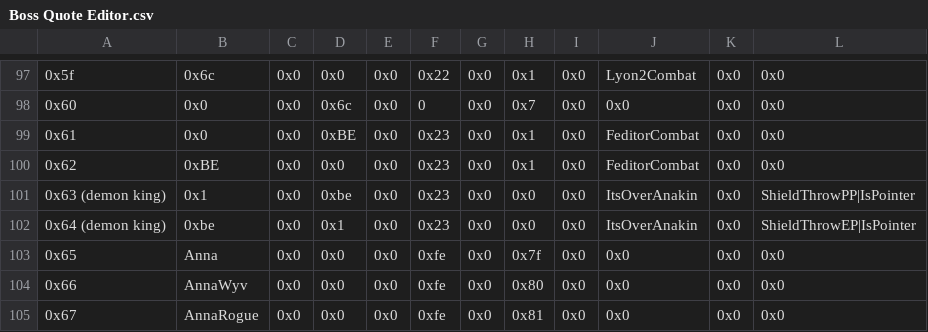
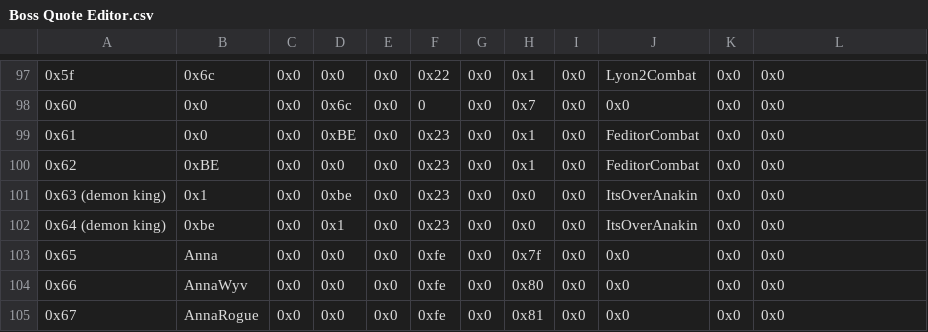
Before and after one commit to Darrman/Three-Barharas, a CSV file: Tables/FE8 Nightmare modules/Quote editors/Boss Quote Editor.csv, drawn as a sheet; only a part is shown, gaps mark what is left out.

```diff
--- a/Tables/FE8 Nightmare modules/Quote editors/Boss Quote Editor.csv
+++ b/Tables/FE8 Nightmare modules/Quote editors/Boss Quote Editor.csv
@@ -100,4 +100,4 @@
 0x62,0xBE,0x0,0x0,0x0,0x23,0x0,0x1,0x0,FeditorCombat,0x0,0x0
-0x63 (demon king),0x1,0x0,0xbe,0x0,0x23,0x0,0x0,0x0,ItsOverAnakin,0x0,ShieldThrowPP|IsPointer
-0x64 (demon king),0xbe,0x0,0x1,0x0,0x23,0x0,0x0,0x0,ItsOverAnakin,0x0,ShieldThrowEP|IsPointer
+0x63 (demon king),0x1,0x0,0xbe,0x0,0x23,0x0,0x0,0x0,ItsOverAnakin,0x0,0x0
+0x64 (demon king),0xbe,0x0,0x1,0x0,0x23,0x0,0x0,0x0,ItsOverAnakin,0x0,0x0
 0x65,Anna,0x0,0x0,0x0,0xfe,0x0,0x7f,0x0,0x0,0x0,0x0
```
Also changed, not shown: 17 other files.
